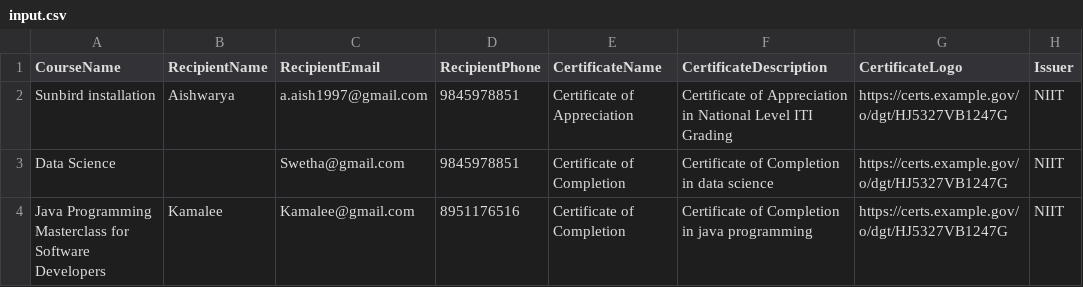
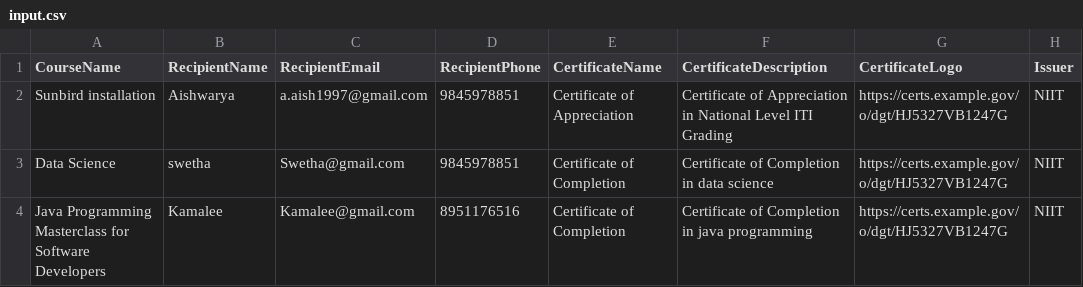
Before and after one commit to indrajra/certgen, a CSV file: csvProcessor/src/main/resources/input.csv, drawn as a sheet; only a part is shown; the diff names each change by its address in the sheet, - before the commit and + after, or states it on an @@ line.

Commit message:
UUID issue in generation qrcode

```diff
--- a/csvProcessor/src/main/resources/input.csv
+++ b/csvProcessor/src/main/resources/input.csv
-B3 (RecipientName): (empty)
+B3 (RecipientName): swetha
```
Also changed, not shown: 1 other file.
